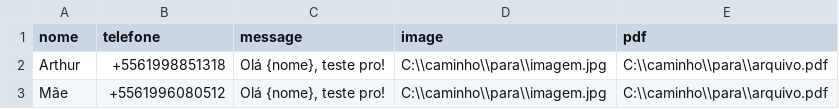
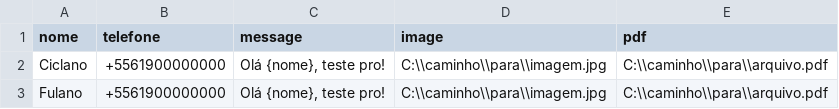
Before and after one commit to arthurdnz-dev/WhatsApp-Automation, a CSV file: data/contatos.csv, drawn as a sheet.

Commit message:
Update contatos.csv

```diff
--- a/data/contatos.csv
+++ b/data/contatos.csv
@@ -1,3 +1,3 @@
 nome,telefone,message,image,pdf
-Arthur,+5561998851318,"Olá {nome}, teste pro!","C:\\caminho\\para\\imagem.jpg","C:\\caminho\\para\\arquivo.pdf"
-Mãe,+5561996080512,"Olá {nome}, teste pro!","C:\\caminho\\para\\imagem.jpg","C:\\caminho\\para\\arquivo.pdf"
+Ciclano,+5561900000000,"Olá {nome}, teste pro!","C:\\caminho\\para\\imagem.jpg","C:\\caminho\\para\\arquivo.pdf"
+Fulano,+5561900000000,"Olá {nome}, teste pro!","C:\\caminho\\para\\imagem.jpg","C:\\caminho\\para\\arquivo.pdf"
```
